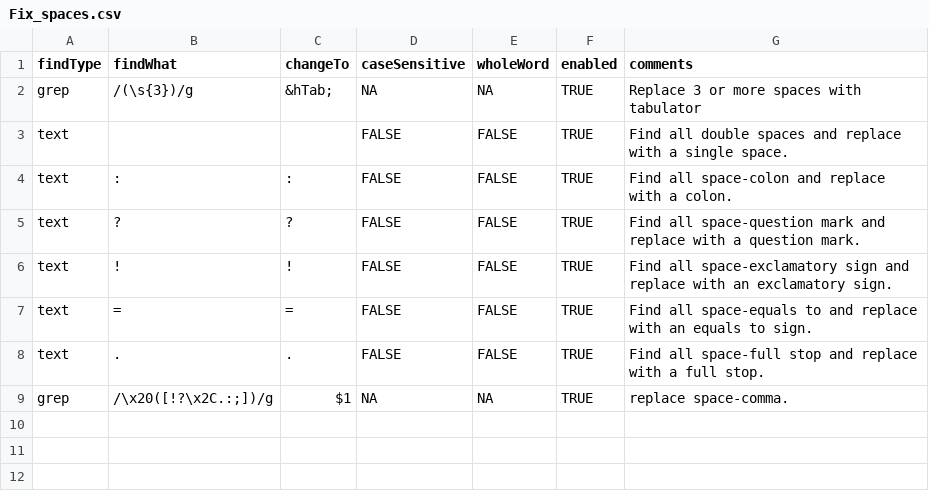
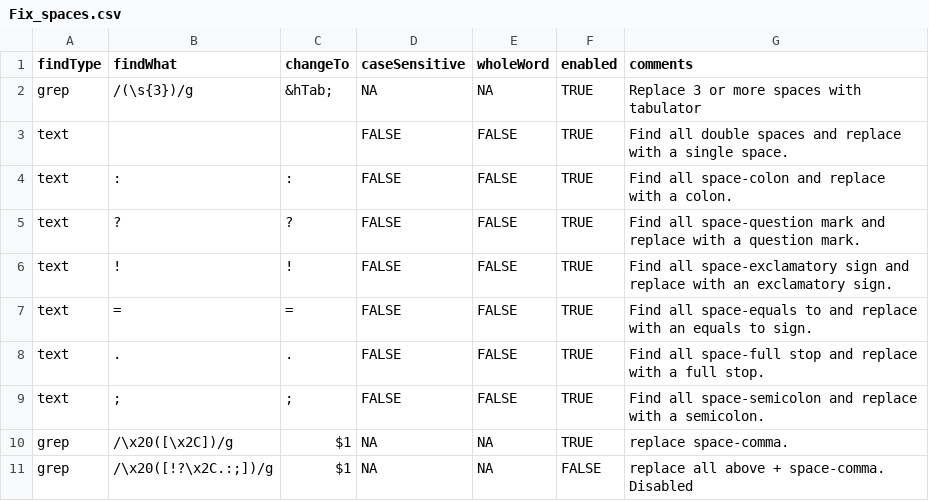
Before and after one commit to espenmn/quark_express_applescripts, a CSV file: javascript search and replace /Find and Replace Data/Fix_spaces.csv, drawn as a sheet.

```diff
--- a/javascript search and replace /Find and Replace Data/Fix_spaces.csv
+++ b/javascript search and replace /Find and Replace Data/Fix_spaces.csv
@@ -8,2 +8,4 @@ text, =,=,FALSE,FALSE,TRUE,Find all space-equals to and replace with an equals t
 text, .,.,FALSE,FALSE,TRUE,Find all space-full stop and replace with a full stop.
-grep,/\x20([!?\x2C.:;])/g,$1,NA,NA,TRUE,replace space-comma.
+text, ;,;,FALSE,FALSE,TRUE,Find all space-semicolon and replace with a semicolon.
+grep,/\x20([\x2C])/g,$1,NA,NA,TRUE,replace space-comma.
+grep,/\x20([!?\x2C.:;])/g,$1,NA,NA,FALSE,replace all above + space-comma. Disabled
```
Also changed, not shown: 1 other file.
